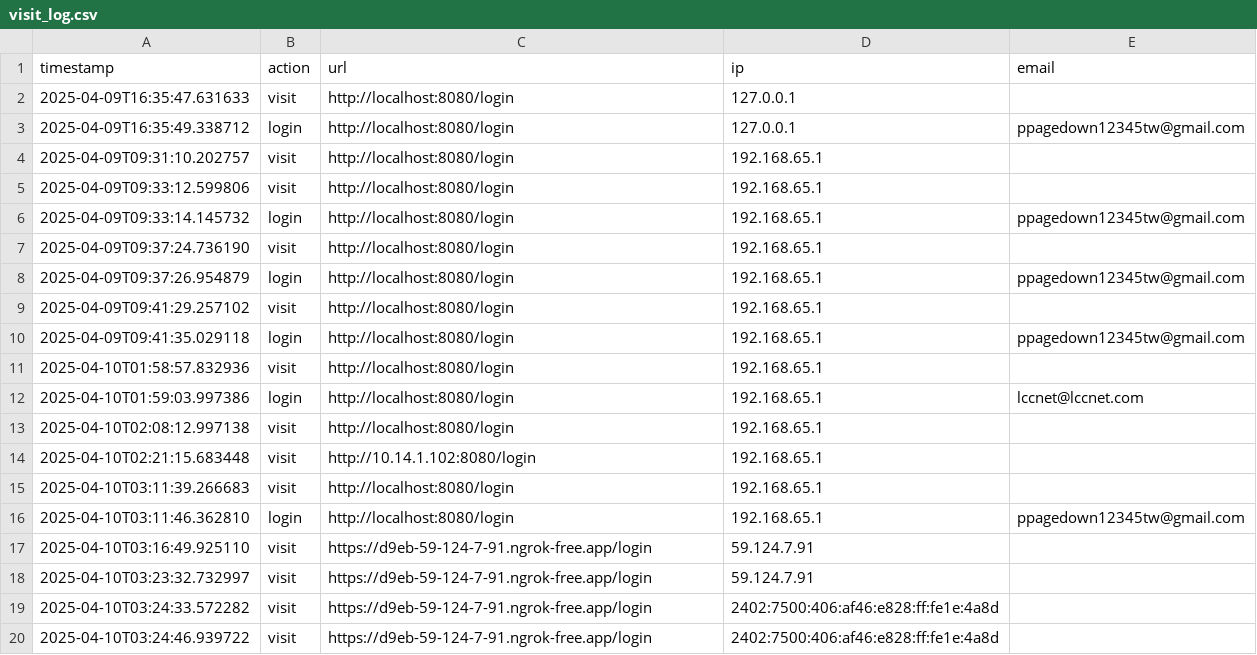
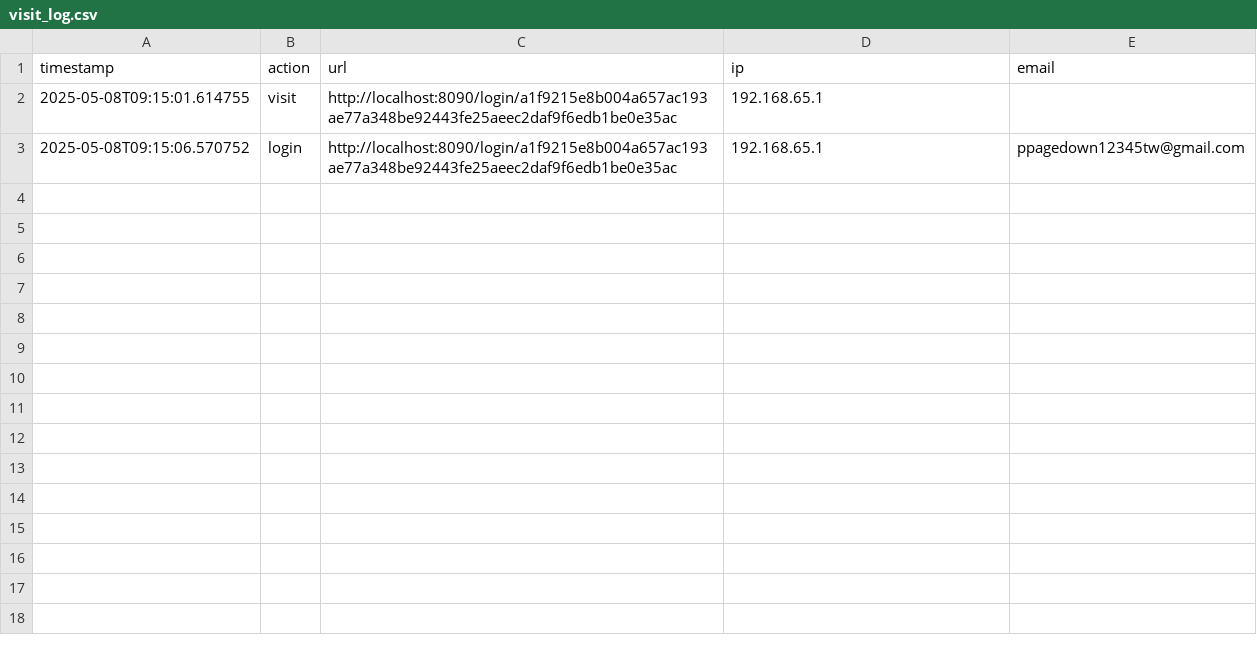
Before and after one commit to vm3co/fake_login, a CSV file: data/visit_log.csv, drawn as a sheet; only a part is shown; the diff covers the shown part only.

```diff
--- a/data/visit_log.csv
+++ b/data/visit_log.csv
@@ -1,20 +1,3 @@
 timestamp,action,url,ip,email
-2025-04-09T16:35:47.631633,visit,http://localhost:8080/login,127.0.0.1,
-2025-04-09T16:35:49.338712,login,http://localhost:8080/login,127.0.0.1,ppagedown12345tw@gmail.com
-2025-04-09T09:31:10.202757,visit,http://localhost:8080/login,192.168.65.1,
-2025-04-09T09:33:12.599806,visit,http://localhost:8080/login,192.168.65.1,
-2025-04-09T09:33:14.145732,login,http://localhost:8080/login,192.168.65.1,ppagedown12345tw@gmail.com
-2025-04-09T09:37:24.736190,visit,http://localhost:8080/login,192.168.65.1,
-2025-04-09T09:37:26.954879,login,http://localhost:8080/login,192.168.65.1,ppagedown12345tw@gmail.com
-2025-04-09T09:41:29.257102,visit,http://localhost:8080/login,192.168.65.1,
-2025-04-09T09:41:35.029118,login,http://localhost:8080/login,192.168.65.1,ppagedown12345tw@gmail.com
-2025-04-10T01:58:57.832936,visit,http://localhost:8080/login,192.168.65.1,
-2025-04-10T01:59:03.997386,login,http://localhost:8080/login,192.168.65.1,lccnet@lccnet.com
-2025-04-10T02:08:12.997138,visit,http://localhost:8080/login,192.168.65.1,
-2025-04-10T02:21:15.683448,visit,http://10.14.1.102:8080/login,192.168.65.1,
-2025-04-10T03:11:39.266683,visit,http://localhost:8080/login,192.168.65.1,
-2025-04-10T03:11:46.362810,login,http://localhost:8080/login,192.168.65.1,ppagedown12345tw@gmail.com
-2025-04-10T03:16:49.925110,visit,https://d9eb-59-124-7-91.ngrok-free.app/login,59.124.7.91,
-2025-04-10T03:23:32.732997,visit,https://d9eb-59-124-7-91.ngrok-free.app/login,59.124.7.91,
-2025-04-10T03:24:33.572282,visit,https://d9eb-59-124-7-91.ngrok-free.app/login,2402:7500:406:af46:e828:ff:fe1e:4a8d,
-2025-04-10T03:24:46.939722,visit,https://d9eb-59-124-7-91.ngrok-free.app/login,2402:7500:406:af46:e828:ff:fe1e:4a8d,
+2025-05-08T09:15:01.614755,visit,http://localhost:8090/login/a1f9215e8b004a657ac193ae77a348be92443fe25aeec2daf9f6edb1be0e35ac,192.168.65.1,
+2025-05-08T09:15:06.570752,login,http://localhost:8090/login/a1f9215e8b004a657ac193ae77a348be92443fe25aeec2daf9f6edb1be0e35ac,192.168.65.1,ppagedown12345tw@gmail.com
```
Also changed, not shown: 9 removed rows elsewhere in this file, 15 other files.
